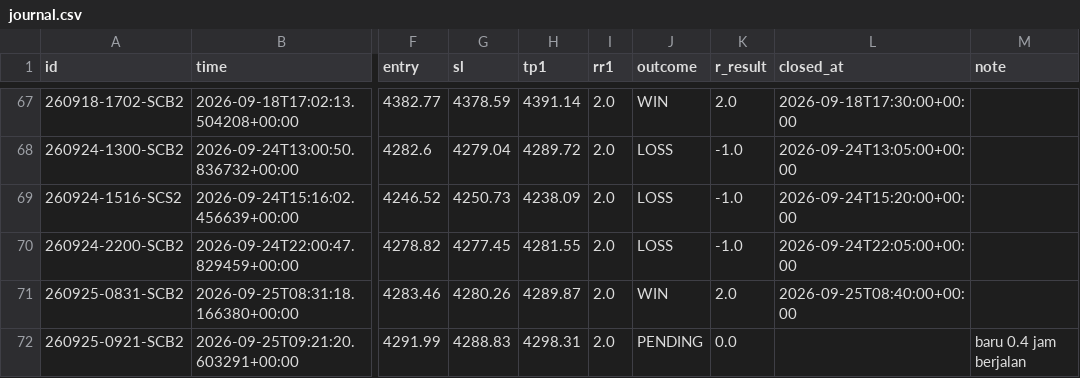
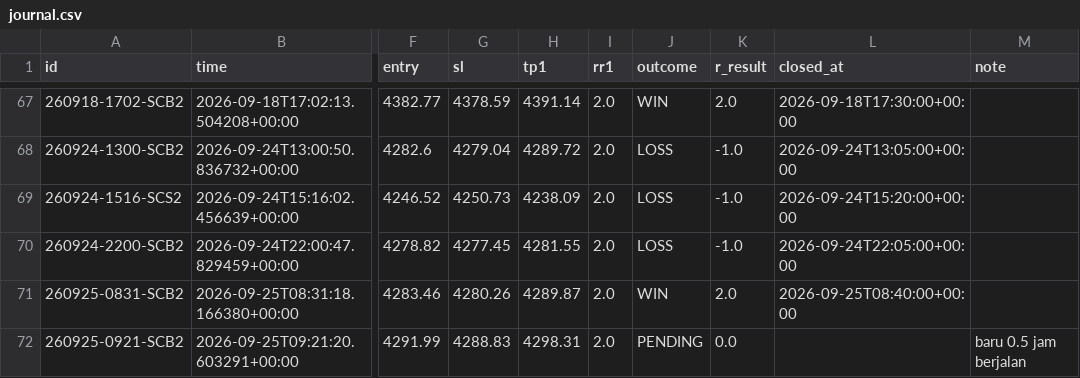
Before and after one commit to thesarpandjiux/xausignal, a CSV file: journal.csv, drawn as a sheet; only a part is shown, gaps mark what is left out; the diff names each change by its address in the sheet, - before the commit and + after, or states it on an @@ line.

```diff
--- a/journal.csv
+++ b/journal.csv
-M72 (note): baru 0.4 jam berjalan
+M72 (note): baru 0.5 jam berjalan
```
Also changed, not shown: 3 other files.
